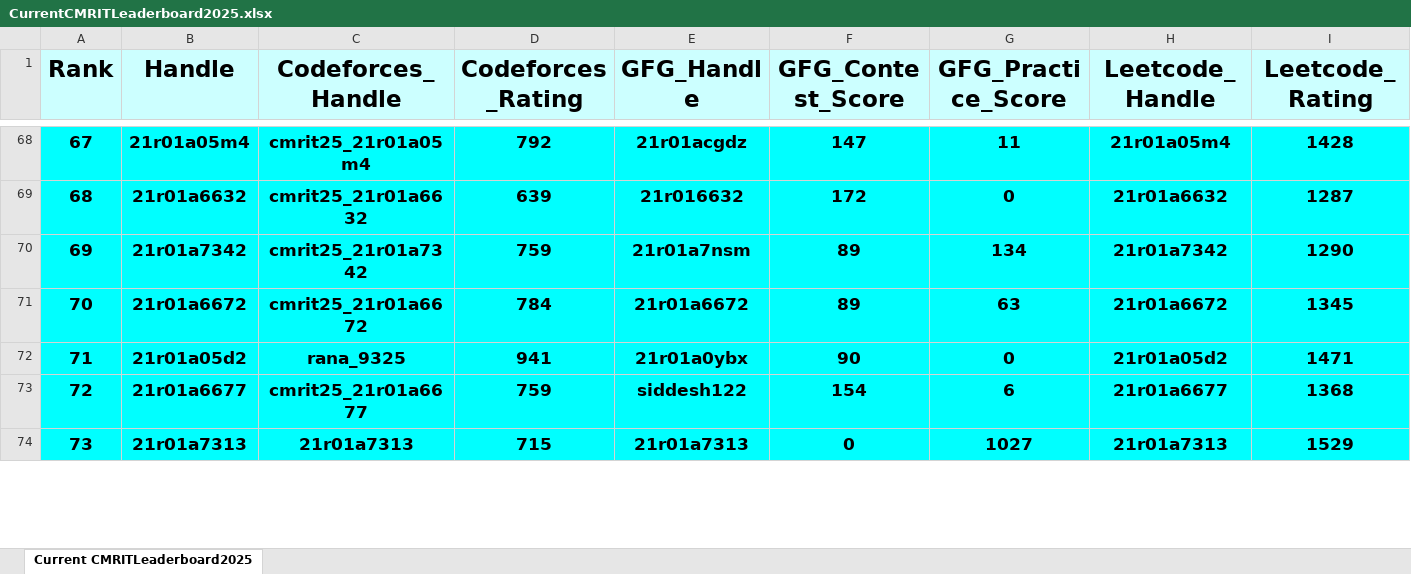
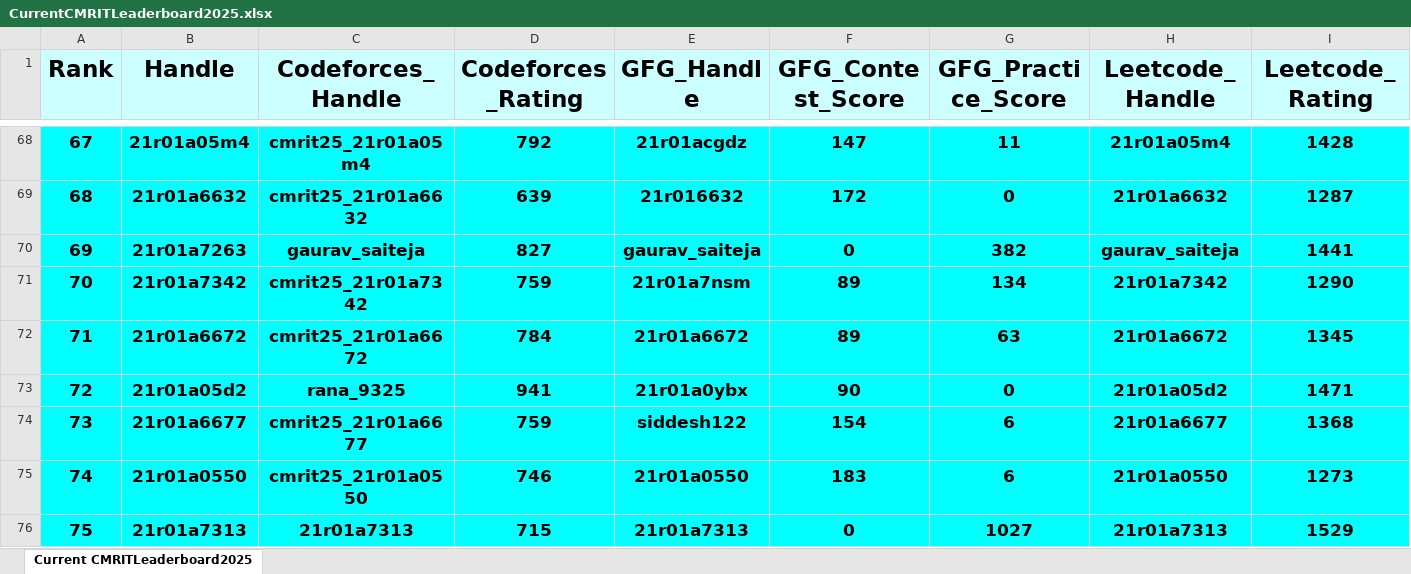
Before and after one commit to gabyah92/CMRIT2025Leaderboard, an Excel workbook: Leaderboards/CurrentCMRITLeaderboard2025.xlsx, sheet Current CMRITLeaderboard2025, drawn as a sheet; only a part is shown, gaps mark what is left out; values as stored, in another font and other column widths than the file's, no borders; rows hold the shown columns only; the diff covers the shown part only; the diff names each change by its address in the sheet, - before the commit and + after, or states it on an @@ line.

```diff
--- a/Leaderboards/CurrentCMRITLeaderboard2025.xlsx (sheet Current CMRITLeaderboard2025)
+++ b/Leaderboards/CurrentCMRITLeaderboard2025.xlsx (sheet Current CMRITLeaderboard2025)
@@ column A (Rank) renumbered between rows 12 and 637 @@
+row 70: 69 | 21r01a7263 | gaurav_saiteja | 827 | gaurav_saiteja | 0 | 382 | gaurav_saiteja | 1441
+row 75: 74 | 21r01a0550 | cmrit25_21r01a0550 | 746 | 21r01a0550 | 183 | 6 | 21r01a0550 | 1273
```
Also changed, not shown: 19 added rows, 21 removed rows and 42 edited cells elsewhere in this sheet.
